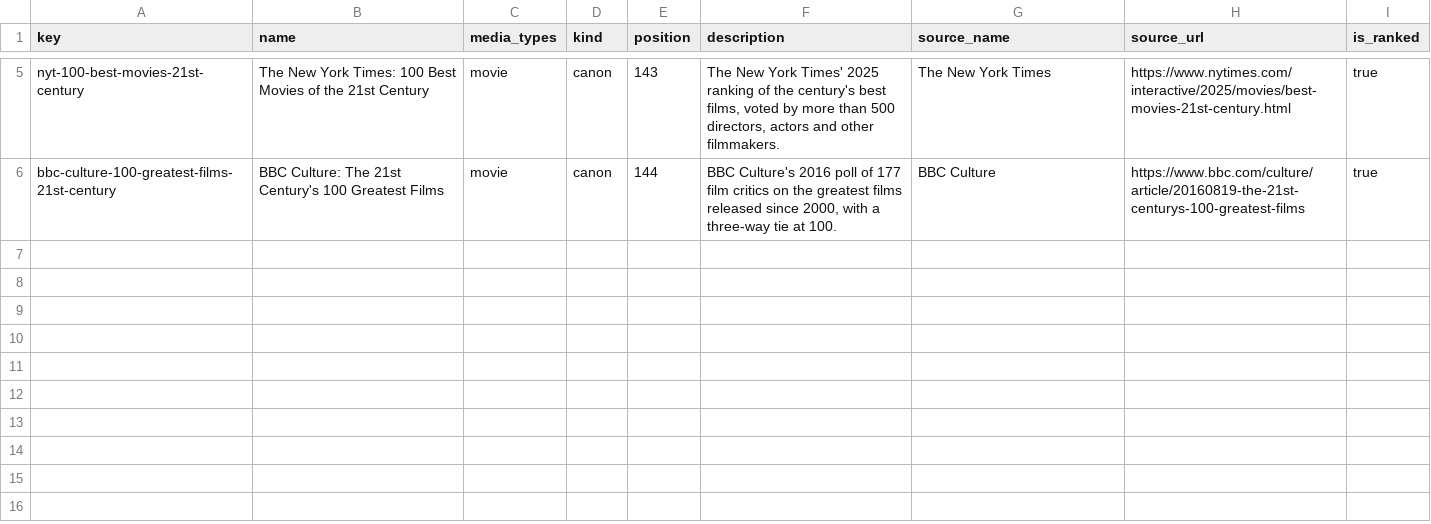
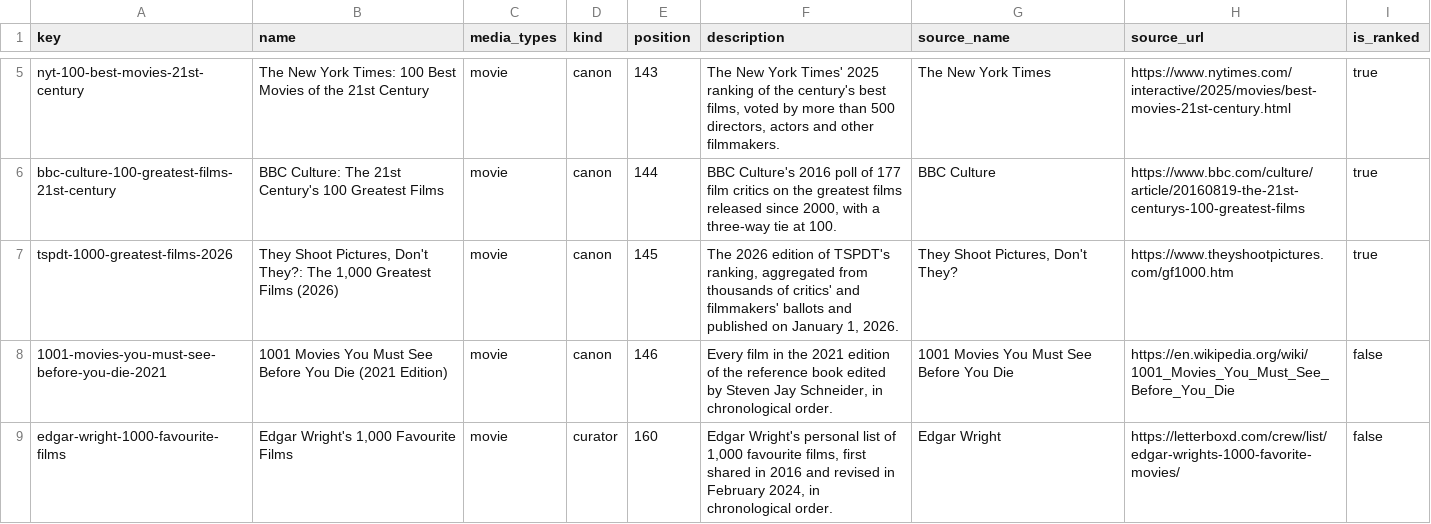
Before and after one commit to armaandave/spine, a CSV file: src/lists/featured/static/manifest-film.csv, drawn as a sheet; only a part is shown, gaps mark what is left out.

```diff
--- a/src/lists/featured/static/manifest-film.csv
+++ b/src/lists/featured/static/manifest-film.csv
@@ -6 +6,4 @@ nyt-100-best-movies-21st-century,The New York Times: 100 Best Movies of the 21st
 bbc-culture-100-greatest-films-21st-century,BBC Culture: The 21st Century's 100 Greatest Films,movie,canon,144,"BBC Culture's 2016 poll of 177 film critics on the greatest films released since 2000, with a three-way tie at 100.",BBC Culture,https://www.bbc.com/culture/article/20160819-the-21st-centurys-100-greatest-films,true
+tspdt-1000-greatest-films-2026,"They Shoot Pictures, Don't They?: The 1,000 Greatest Films (2026)",movie,canon,145,"The 2026 edition of TSPDT's ranking, aggregated from thousands of critics' and filmmakers' ballots and published on January 1, 2026.","They Shoot Pictures, Don't They?",https://www.theyshootpictures.com/gf1000.htm,true
+1001-movies-you-must-see-before-you-die-2021,1001 Movies You Must See Before You Die (2021 Edition),movie,canon,146,"Every film in the 2021 edition of the reference book edited by Steven Jay Schneider, in chronological order.",1001 Movies You Must See Before You Die,https://en.wikipedia.org/wiki/1001_Movies_You_Must_See_Before_You_Die,false
+edgar-wright-1000-favourite-films,"Edgar Wright's 1,000 Favourite Films",movie,curator,160,"Edgar Wright's personal list of 1,000 favourite films, first shared in 2016 and revised in February 2024, in chronological order.",Edgar Wright,https://letterboxd.com/crew/list/edgar-wrights-1000-favorite-movies/,false
```
Also changed, not shown: 3 other files.
